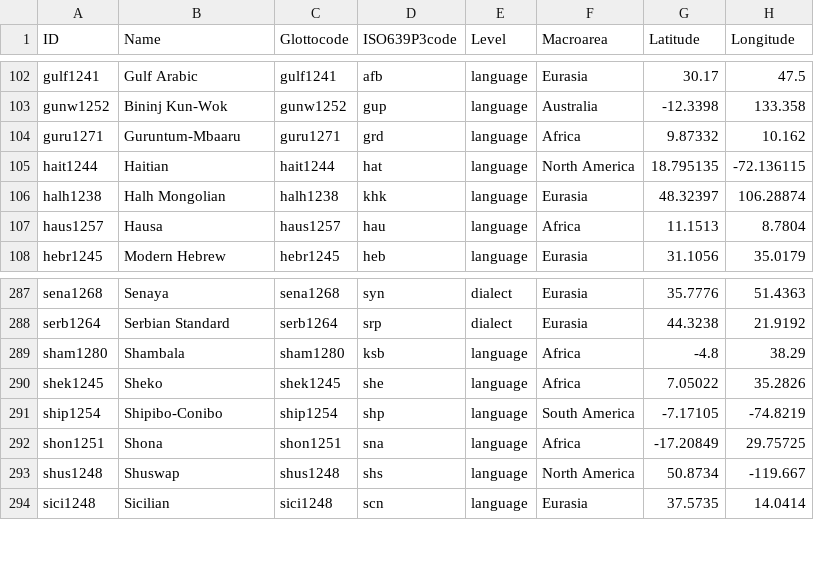
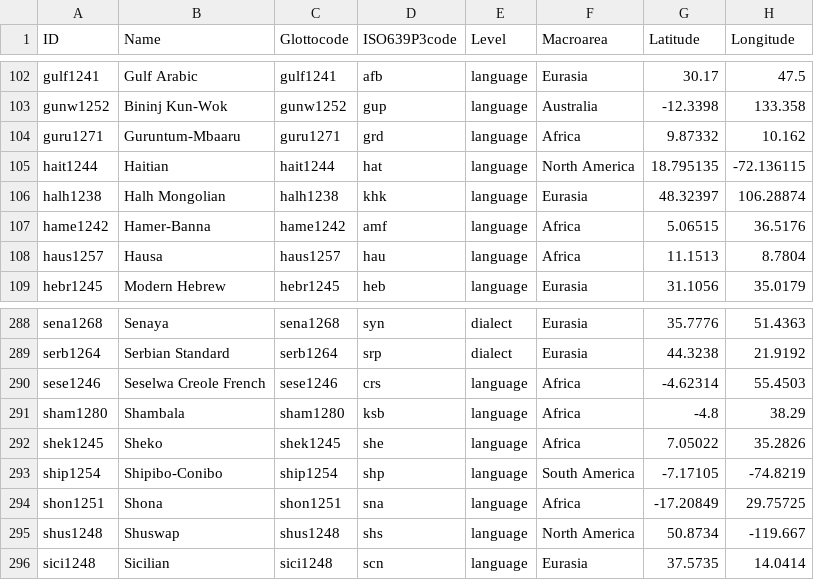
Before and after one commit to hawkrobe/linglib, a CSV file: Linglib/Data/Examples/languages.csv, drawn as a sheet; only a part is shown, gaps mark what is left out; the diff names each change by its address in the sheet, - before the commit and + after, or states it on an @@ line.

```diff
--- a/Linglib/Data/Examples/languages.csv
+++ b/Linglib/Data/Examples/languages.csv
+row 107: hame1242 | Hamer-Banna | hame1242 | amf | language | Africa | 5.06515 | 36.5176
+row 290: sese1246 | Seselwa Creole French | sese1246 | crs | language | Africa | -4.62314 | 55.4503
```
Also changed, not shown: 6 other files.
